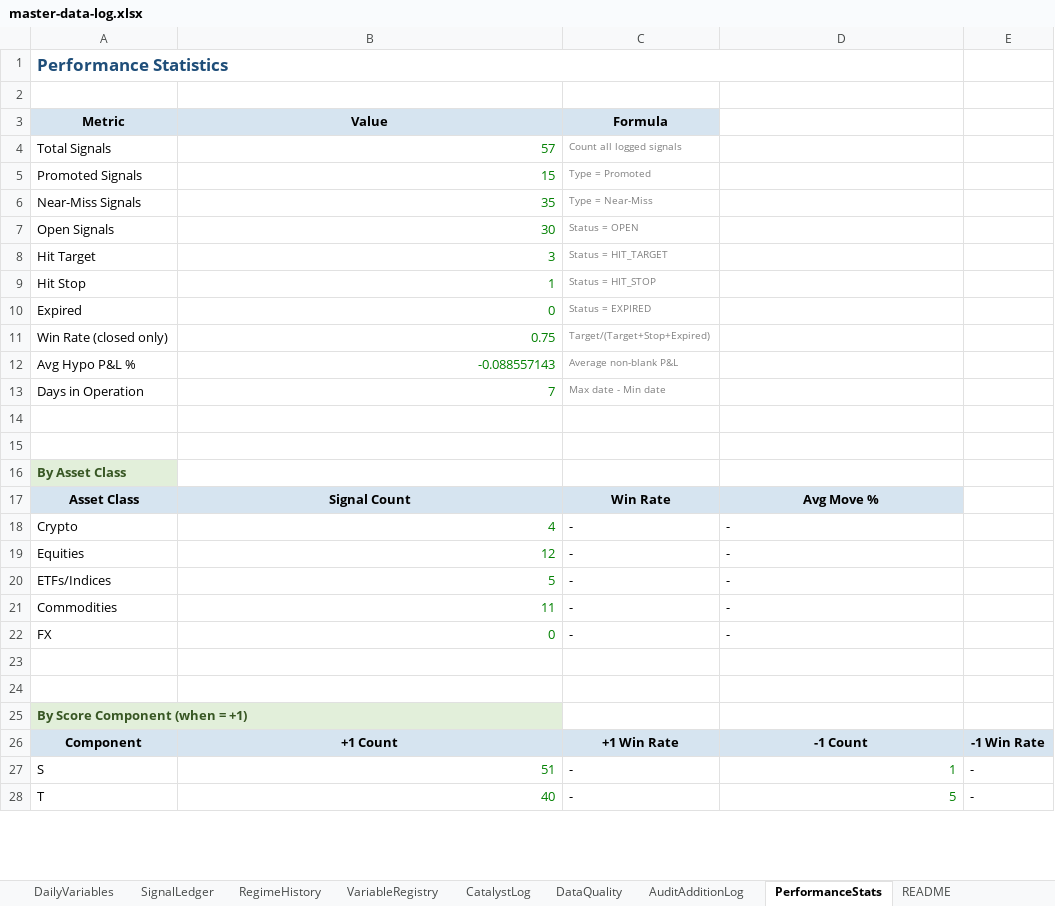
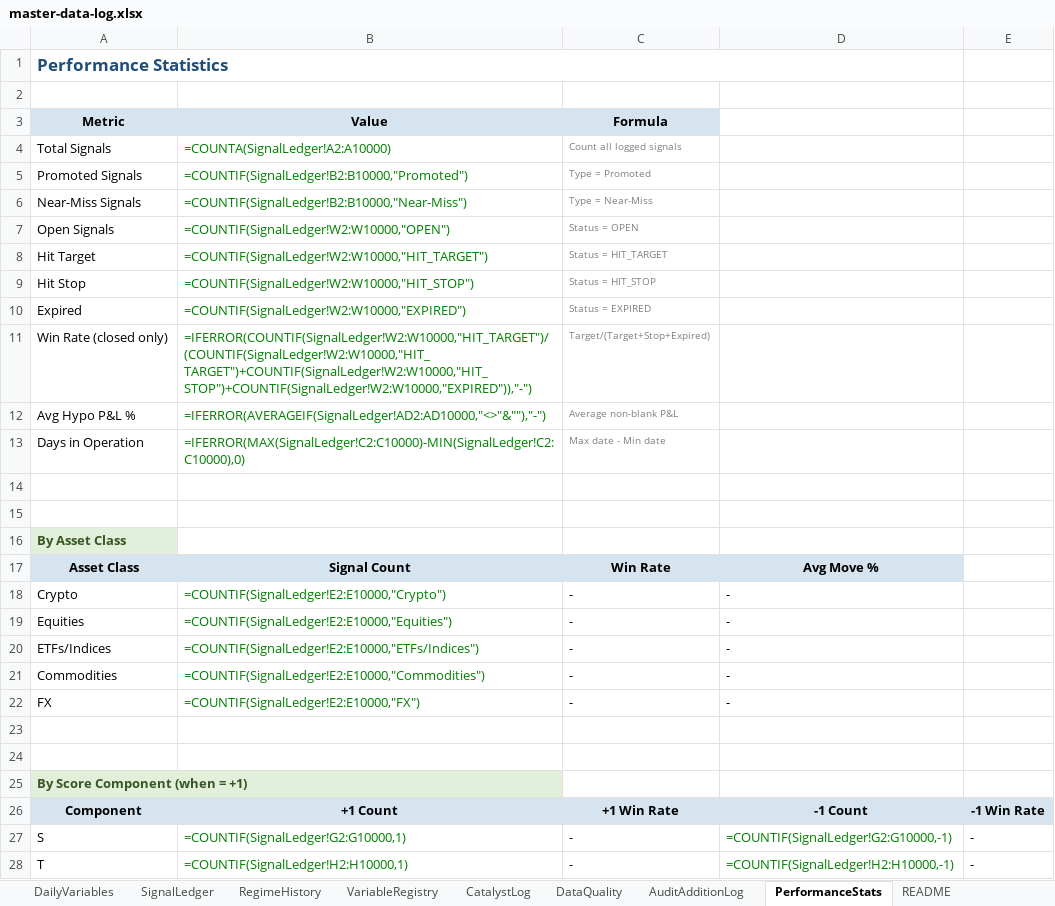
Before and after one commit to geraldyiu12529-cmyk/Gerald, an Excel workbook: Trade/master-data-log.xlsx, sheet PerformanceStats, drawn as a sheet; only a part is shown; values as stored, in another font and other column widths than the file's, no borders; formulas without a stored value are shown as written; the diff covers the shown part only; the diff names each change by its address in the sheet, - before the commit and + after, or states it on an @@ line.

```diff
--- a/Trade/master-data-log.xlsx (sheet PerformanceStats)
+++ b/Trade/master-data-log.xlsx (sheet PerformanceStats)
-B4 (Value): 57
+B4 (Value): =COUNTA(SignalLedger!A2:A10000)
-B5 (Value): 15
+B5 (Value): =COUNTIF(SignalLedger!B2:B10000,"Promoted")
-B6 (Value): 35
+B6 (Value): =COUNTIF(SignalLedger!B2:B10000,"Near-Miss")
-B7 (Value): 30
+B7 (Value): =COUNTIF(SignalLedger!W2:W10000,"OPEN")
-B8 (Value): 3
+B8 (Value): =COUNTIF(SignalLedger!W2:W10000,"HIT_TARGET")
-B9 (Value): 1
+B9 (Value): =COUNTIF(SignalLedger!W2:W10000,"HIT_STOP")
-B10 (Value): 0
+B10 (Value): =COUNTIF(SignalLedger!W2:W10000,"EXPIRED")
-B11 (Value): 0.75
+B11 (Value): =IFERROR(COUNTIF(SignalLedger!W2:W10000,"HIT_TARGET")/(COUNTIF(SignalLedger!W2:W10000,"HIT_TARGET")+COUNTIF(SignalLedger!W2:W10000,"HIT_STOP")+COUNTIF(SignalLedger!W2:W10000,"EXPIRED")),"-")
-B12 (Value): -0.088557143
+B12 (Value): =IFERROR(AVERAGEIF(SignalLedger!AD2:AD10000,"<>"&""),"-")
-B13 (Value): 7
+B13 (Value): =IFERROR(MAX(SignalLedger!C2:C10000)-MIN(SignalLedger!C2:C10000),0)
-B18 (Value): 4
+B18 (Value): =COUNTIF(SignalLedger!E2:E10000,"Crypto")
-B19 (Value): 12
+B19 (Value): =COUNTIF(SignalLedger!E2:E10000,"Equities")
-B20 (Value): 5
+B20 (Value): =COUNTIF(SignalLedger!E2:E10000,"ETFs/Indices")
-B21 (Value): 11
+B21 (Value): =COUNTIF(SignalLedger!E2:E10000,"Commodities")
-B22 (Value): 0
+B22 (Value): =COUNTIF(SignalLedger!E2:E10000,"FX")
-B27 (Value): 51
+B27 (Value): =COUNTIF(SignalLedger!G2:G10000,1)
-D27: 1
+D27: =COUNTIF(SignalLedger!G2:G10000,-1)
-B28 (Value): 40
+B28 (Value): =COUNTIF(SignalLedger!H2:H10000,1)
-D28: 5
+D28: =COUNTIF(SignalLedger!H2:H10000,-1)
```
Also changed, not shown: 12 edited cells elsewhere in this sheet, sheet AuditAdditionLog, sheet HypoLedger, 3 other files.
